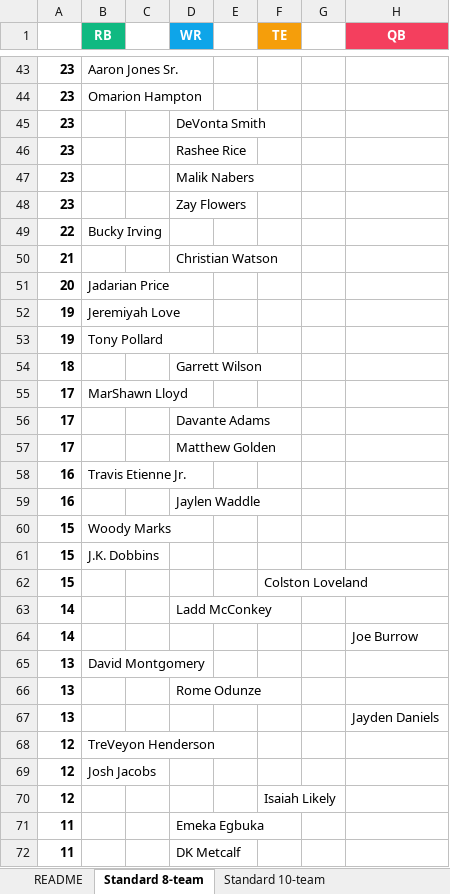
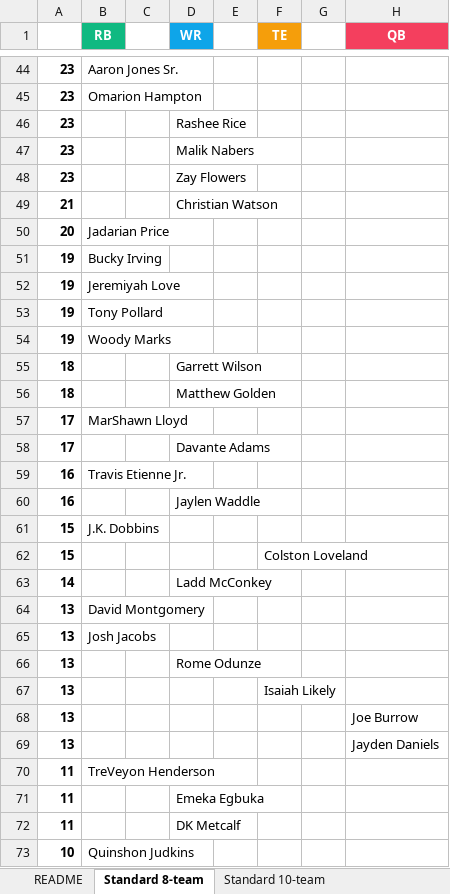
Before and after one commit to seoularpro/OddsVis, an Excel workbook: TradeValueSheets/TradeValues_AllCombinations.xlsx, sheet Standard 8-team, drawn as a sheet; only a part is shown, gaps mark what is left out; the shorter side is filled out with more unchanged rows; values as stored, in another font and other column widths than the file's, no borders; removed rows and columns are numbered as before the commit, all else as after; the diff covers the shown part only; the diff names each change by its address in the sheet, - before the commit and + after, or states it on an @@ line.

```diff
--- a/TradeValueSheets/TradeValues_AllCombinations.xlsx (sheet Standard 8-team)
+++ b/TradeValueSheets/TradeValues_AllCombinations.xlsx (sheet Standard 8-team)
-row 45: 23 |  |  | DeVonta Smith
-row 49: 22 | Bucky Irving
+row 51: 19 | Bucky Irving
+row 54: 19 | Woody Marks
+row 56: 18 |  |  | Matthew Golden
-row 57: 17 |  |  | Matthew Golden
-row 60: 15 | Woody Marks
-row 64: 14 |  |  |  |  |  |  | Joe Burrow
+row 65: 13 | Josh Jacobs
+row 67: 13 |  |  |  |  | Isaiah Likely
+row 68: 13 |  |  |  |  |  |  | Joe Burrow
-A70: 12
+A70: 11
-row 69: 12 | Josh Jacobs
-row 70: 12 |  |  |  |  | Isaiah Likely
```
Also changed, not shown: 9 added rows, 8 removed rows and 3 edited cells elsewhere in this sheet, sheet Half PPR 8-team, sheet Full PPR 10-team, sheet Standard 10-team, sheet Half PPR 10-team, sheet Full PPR 12-team, sheet Half PPR 12-team, 2 more sheets, TradeValueSheets/TradeValues_FullPPR_10team.xlsx, TradeValueSheets/TradeValues_FullPPR_12team.xlsx, 18 other files.
